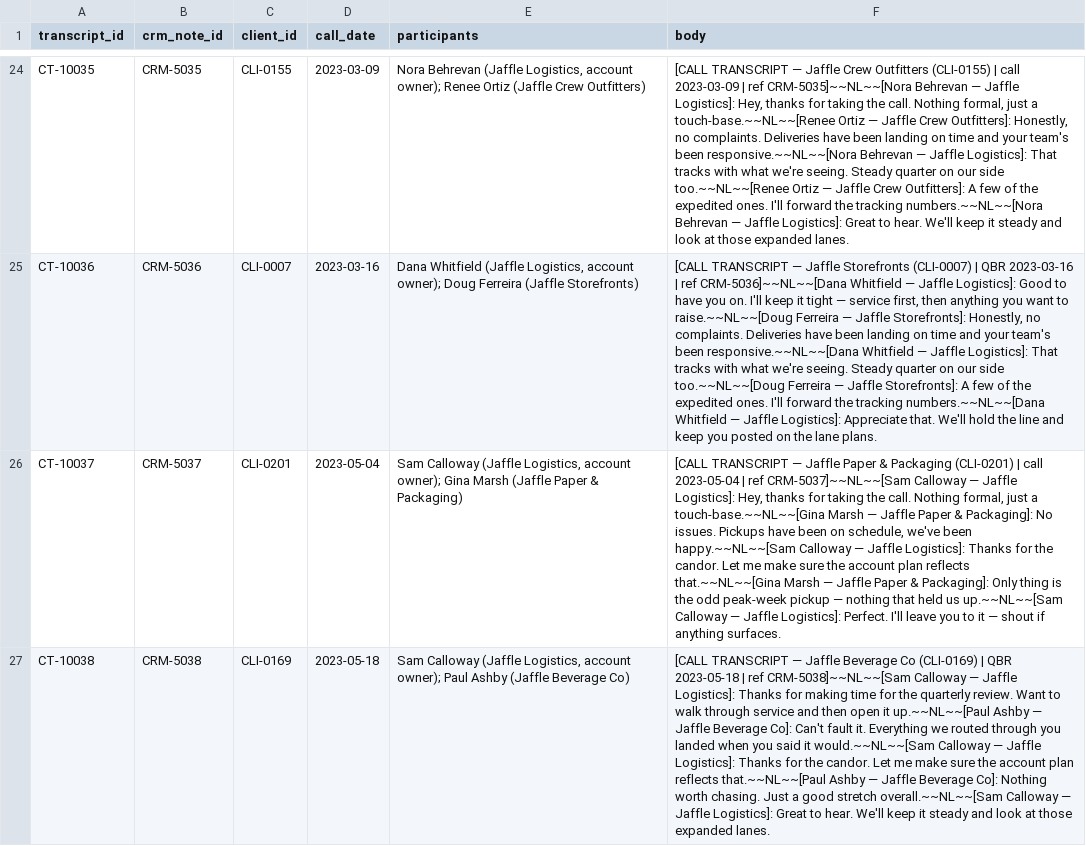
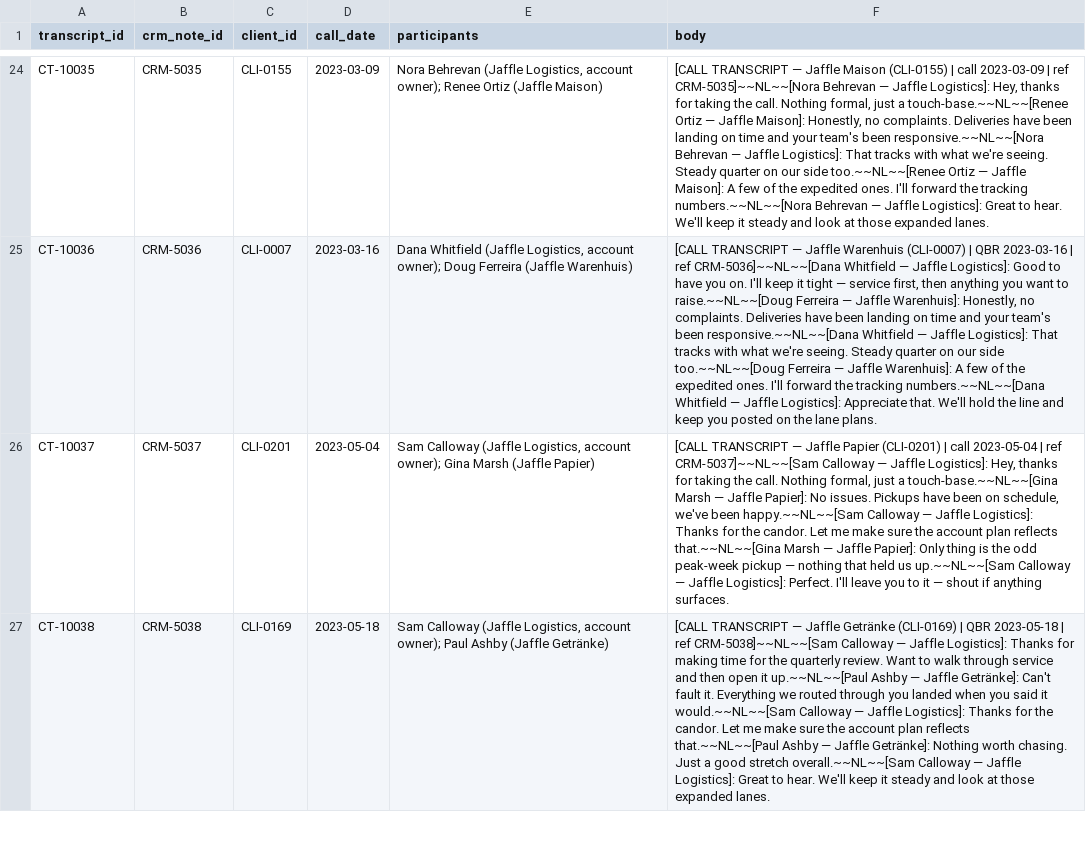
Before and after one commit to boxysean/jaffle-logistics, a CSV file: seeds/call_transcripts.csv, drawn as a sheet; only a part is shown, gaps mark what is left out; the diff covers the shown part only; the diff names each change by its address in the sheet, - before the commit and + after, or states it on an @@ line.

```diff
--- a/seeds/call_transcripts.csv
+++ b/seeds/call_transcripts.csv
-E24 (participants): …Ortiz (Jaffle Crew Outfitters)
+E24 (participants): …Ortiz (Jaffle Maison)
-F24 (body): …— Jaffle Crew Outfitters (CLI-0155) | call 2023-03-09 | ref CRM-5035]~~NL~~[Nora Behrevan — Jaffle Logistics]: Hey, thanks for taking the call. Nothing formal, just a touch-base.~~NL~~[Renee Ortiz — Jaffle Crew Outfitters]: Honestly, no complaints. Deliveries have been landing on time and your team's been responsive.~~NL~~[Nora Behrevan — Jaffle Logistics]: That tracks with what we're seeing. Steady quarter on our side too.~~NL~~[Renee Ortiz — Jaffle Crew Outfitters]: A few…
+F24 (body): …— Jaffle Maison (CLI-0155) | call 2023-03-09 | ref CRM-5035]~~NL~~[Nora Behrevan — Jaffle Logistics]: Hey, thanks for taking the call. Nothing formal, just a touch-base.~~NL~~[Renee Ortiz — Jaffle Maison]: Honestly, no complaints. Deliveries have been landing on time and your team's been responsive.~~NL~~[Nora Behrevan — Jaffle Logistics]: That tracks with what we're seeing. Steady quarter on our side too.~~NL~~[Renee Ortiz — Jaffle Maison]: A few…
-E25 (participants): …Ferreira (Jaffle Storefronts)
+E25 (participants): …Ferreira (Jaffle Warenhuis)
-F25 (body): …— Jaffle Storefronts (CLI-0007) | QBR 2023-03-16 | ref CRM-5036]~~NL~~[Dana Whitfield — Jaffle Logistics]: Good to have you on. I'll keep it tight — service first, then anything you want to raise.~~NL~~[Doug Ferreira — Jaffle Storefronts]: Honestly, no complaints. Deliveries have been landing on time and your team's been responsive.~~NL~~[Dana Whitfield — Jaffle Logistics]: That tracks with what we're seeing. Steady quarter on our side too.~~NL~~[Doug Ferreira — Jaffle Storefronts]: A few…
+F25 (body): …— Jaffle Warenhuis (CLI-0007) | QBR 2023-03-16 | ref CRM-5036]~~NL~~[Dana Whitfield — Jaffle Logistics]: Good to have you on. I'll keep it tight — service first, then anything you want to raise.~~NL~~[Doug Ferreira — Jaffle Warenhuis]: Honestly, no complaints. Deliveries have been landing on time and your team's been responsive.~~NL~~[Dana Whitfield — Jaffle Logistics]: That tracks with what we're seeing. Steady quarter on our side too.~~NL~~[Doug Ferreira — Jaffle Warenhuis]: A few…
-E26 (participants): …Marsh (Jaffle Paper & Packaging)
+E26 (participants): …Marsh (Jaffle Papier)
-F26 (body): …— Jaffle Paper & Packaging (CLI-0201) | call 2023-05-04 | ref CRM-5037]~~NL~~[Sam Calloway — Jaffle Logistics]: Hey, thanks for taking the call. Nothing formal, just a touch-base.~~NL~~[Gina Marsh — Jaffle Paper & Packaging]: No issues. Pickups have been on schedule, we've been happy.~~NL~~[Sam Calloway — Jaffle Logistics]: Thanks for the candor. Let me make sure the account plan reflects that.~~NL~~[Gina Marsh — Jaffle Paper & Packaging]: Only thing…
+F26 (body): …— Jaffle Papier (CLI-0201) | call 2023-05-04 | ref CRM-5037]~~NL~~[Sam Calloway — Jaffle Logistics]: Hey, thanks for taking the call. Nothing formal, just a touch-base.~~NL~~[Gina Marsh — Jaffle Papier]: No issues. Pickups have been on schedule, we've been happy.~~NL~~[Sam Calloway — Jaffle Logistics]: Thanks for the candor. Let me make sure the account plan reflects that.~~NL~~[Gina Marsh — Jaffle Papier]: Only thing…
-E27 (participants): …Ashby (Jaffle Beverage Co)
+E27 (participants): …Ashby (Jaffle Getränke)
-F27 (body): …— Jaffle Beverage Co (CLI-0169) | QBR 2023-05-18 | ref CRM-5038]~~NL~~[Sam Calloway — Jaffle Logistics]: Thanks for making time for the quarterly review. Want to walk through service and then open it up.~~NL~~[Paul Ashby — Jaffle Beverage Co]: Can't fault it. Everything we routed through you landed when you said it would.~~NL~~[Sam Calloway — Jaffle Logistics]: Thanks for the candor. Let me make sure the account plan reflects that.~~NL~~[Paul Ashby — Jaffle Beverage Co]: Nothing worth…
+F27 (body): …— Jaffle Getränke (CLI-0169) | QBR 2023-05-18 | ref CRM-5038]~~NL~~[Sam Calloway — Jaffle Logistics]: Thanks for making time for the quarterly review. Want to walk through service and then open it up.~~NL~~[Paul Ashby — Jaffle Getränke]: Can't fault it. Everything we routed through you landed when you said it would.~~NL~~[Sam Calloway — Jaffle Logistics]: Thanks for the candor. Let me make sure the account plan reflects that.~~NL~~[Paul Ashby — Jaffle Getränke]: Nothing worth…
```
Also changed, not shown: 102 edited cells elsewhere in this file, seeds/fleet_work_orders.csv, seeds/hr_docs.csv, 41 other files.
